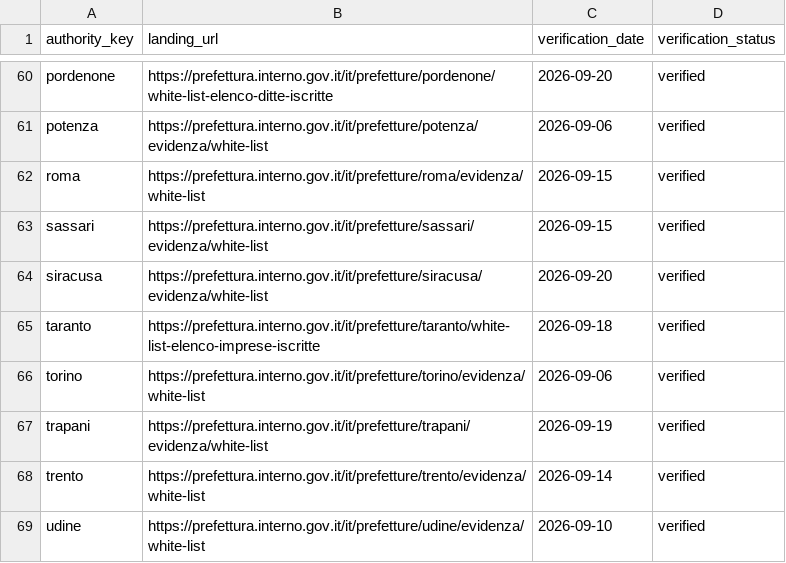
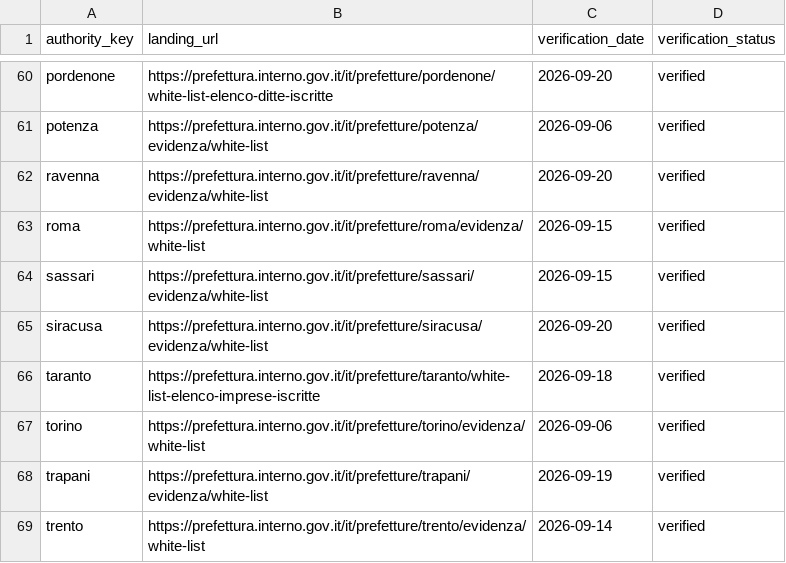
Before and after one commit to colazeta/italian-anti-mafia-whitelist, a CSV file: data/source_registry/verified_primary_pages.csv, drawn as a sheet; only a part is shown, gaps mark what is left out; the shorter side is filled out with more unchanged rows.

```diff
--- a/data/source_registry/verified_primary_pages.csv
+++ b/data/source_registry/verified_primary_pages.csv
@@ -61,2 +61,3 @@ pordenone,https://prefettura.interno.gov.it/it/prefetture/pordenone/white-list-e
 potenza,https://prefettura.interno.gov.it/it/prefetture/potenza/evidenza/white-list,2026-09-06,verified
+ravenna,https://prefettura.interno.gov.it/it/prefetture/ravenna/evidenza/white-list,2026-09-20,verified
 roma,https://prefettura.interno.gov.it/it/prefetture/roma/evidenza/white-list,2026-09-15,verified
```
Also changed, not shown: data/catalog.csv, data/source_registry/source_series_inventory.csv, 10 other files.
